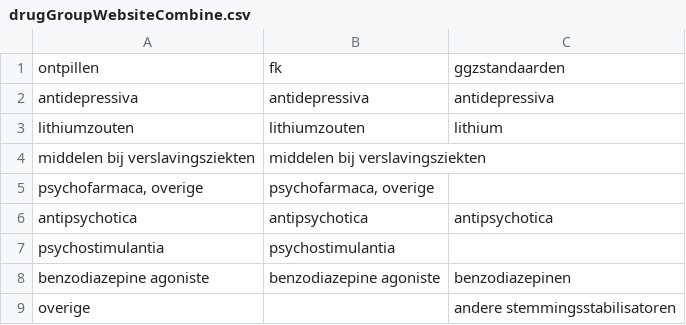
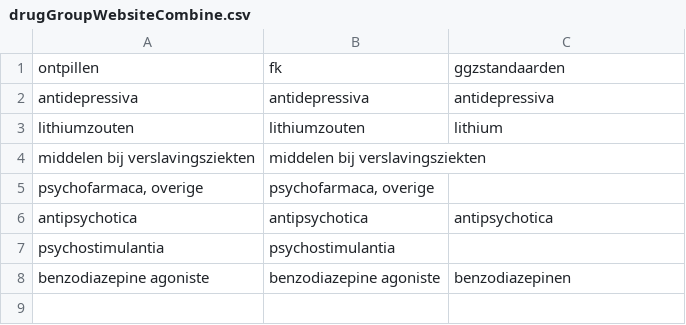
Before and after one commit to JonathanKlimp/Jonathan_MinorApplicationDesign, a CSV file: src/main/resources/csv_files/drugGroupWebsiteCombine.csv, drawn as a sheet.

Commit message:
changes after code review, and started scraaping ggzstandaarden for side effect of drug groups, and altered the way sideeffects are stored in the dao

```diff
--- a/src/main/resources/csv_files/drugGroupWebsiteCombine.csv
+++ b/src/main/resources/csv_files/drugGroupWebsiteCombine.csv
@@ -8,2 +8 @@ psychostimulantia;psychostimulantia;
 benzodiazepine agoniste;benzodiazepine agoniste;benzodiazepinen
-overige;;andere stemmingsstabilisatoren
```
Also changed, not shown: 19 other files.
